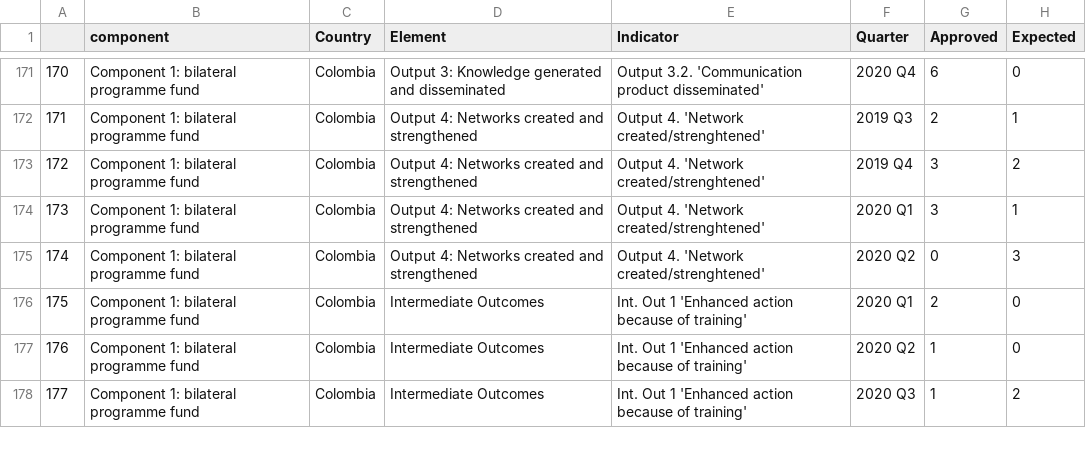
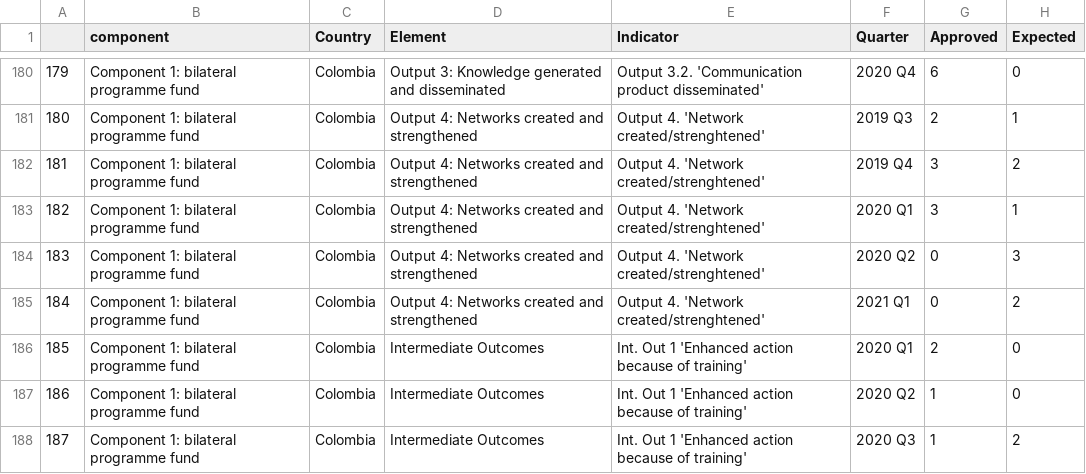
Before and after one commit to araupontones/MELpact, a CSV file: clean_data/reporte_cuenta.csv, drawn as a sheet; only a part is shown, gaps mark what is left out; the diff covers the shown part only; the diff names each change by its address in the sheet, - before the commit and + after, or states it on an @@ line.

```diff
--- a/clean_data/reporte_cuenta.csv
+++ b/clean_data/reporte_cuenta.csv
@@ column A renumbered from row 114 down @@
+row 185: 184 | Component 1: bilateral programme fund | Colombia | Output 4: Networks created and strengthened | Output 4. 'Network created/strenghtened' | 2021 Q1 | 0 | 2
```
Also changed, not shown: 19 added rows and 8 edited cells elsewhere in this file, 5 other files.
